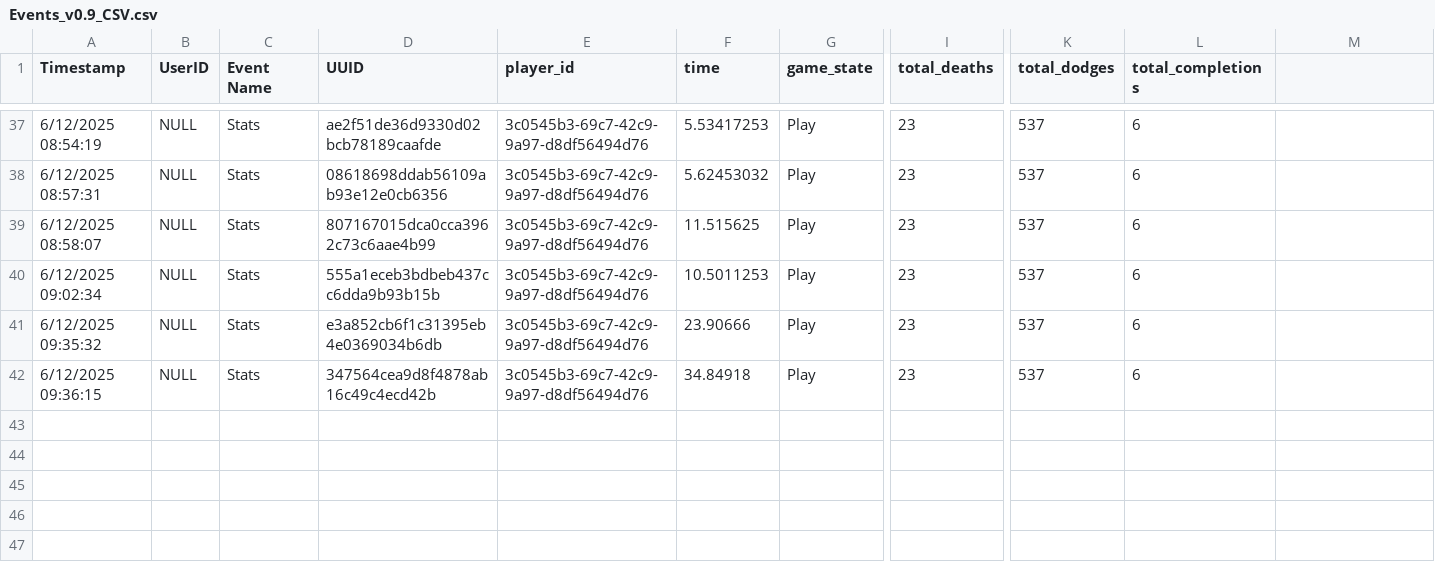
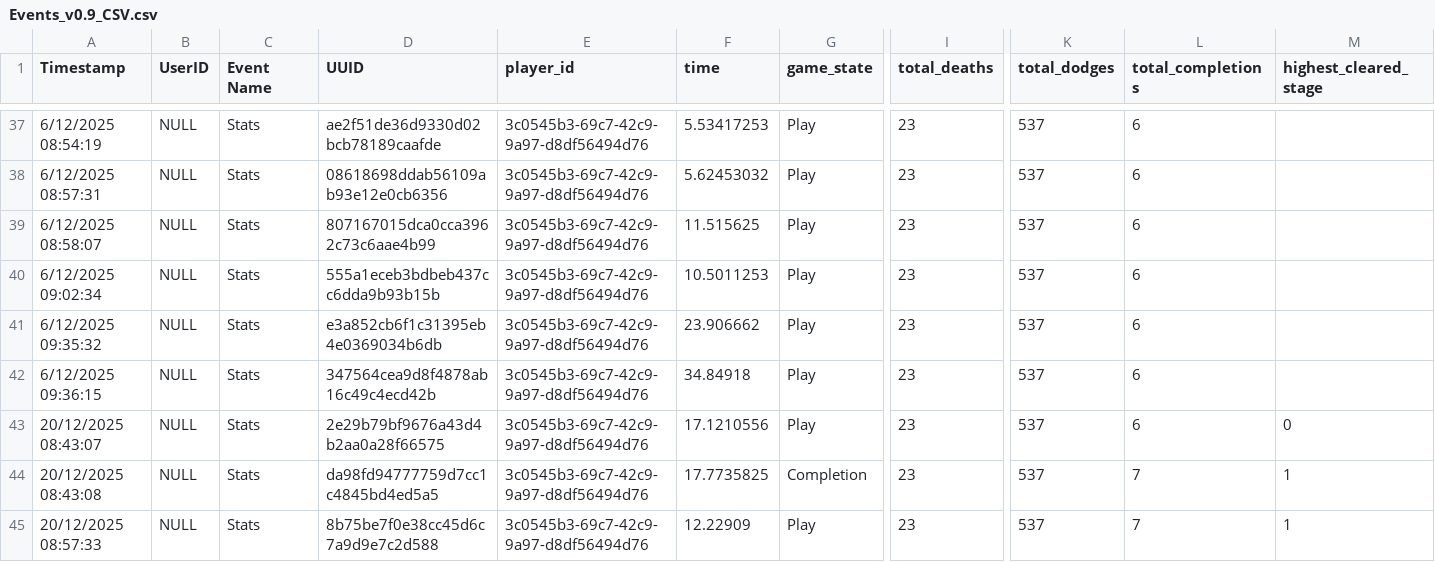
Before and after one commit to rear9/ParryDodge, a CSV file: Assets/Analytics/Events/Events_v0.9_CSV.csv, drawn as a sheet; only a part is shown, gaps mark what is left out; rows hold the shown columns only; the diff names each change by its address in the sheet, - before the commit and + after, or states it on an @@ line.

```diff
--- a/Assets/Analytics/Events/Events_v0.9_CSV.csv
+++ b/Assets/Analytics/Events/Events_v0.9_CSV.csv
-M1: (empty)
+M1: highest_cleared_stage
-F41 (time): 23.90666
+F41 (time): 23.906662
+row 43: 20/12/2025 08:43:07 | NULL | Stats | 2e29b79bf9676a43d4b2aa0a28f66575 | 3c0545b3-69c7-42c9-9a97-d8df56494d76 | 17.1210556 | Play | 23 | 537 | 6 | 0
+row 44: 20/12/2025 08:43:08 | NULL | Stats | da98fd94777759d7cc1c4845bd4ed5a5 | 3c0545b3-69c7-42c9-9a97-d8df56494d76 | 17.7735825 | Completion | 23 | 537 | 7 | 1
+row 45: 20/12/2025 08:57:33 | NULL | Stats | 8b75be7f0e38cc45d6c7a9d9e7c2d588 | 3c0545b3-69c7-42c9-9a97-d8df56494d76 | 12.22909 | Play | 23 | 537 | 7 | 1
```
Also changed, not shown: 58 other files.
